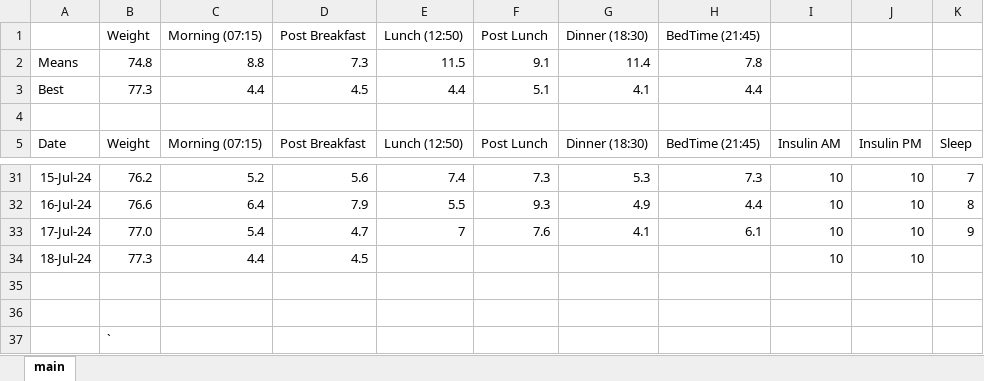
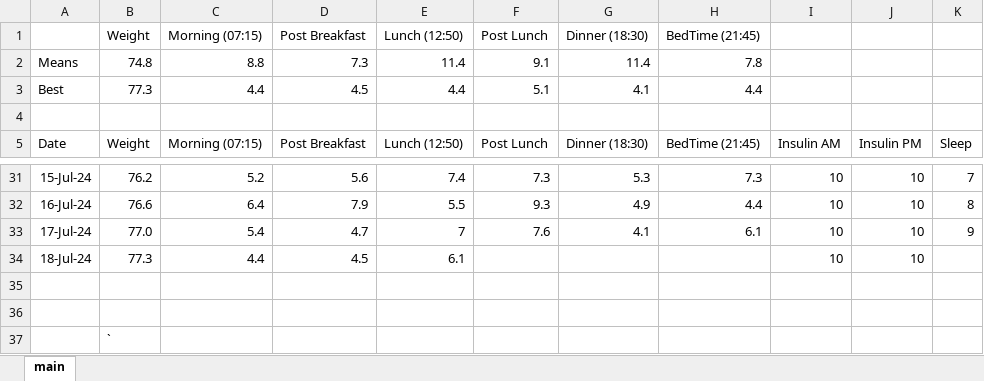
Before and after one commit to charleverts/glucose_tracker_app, an Excel workbook: DiabetesTracker.xlsx, sheet main, drawn as a sheet; only a part is shown, gaps mark what is left out; values as stored, in another font and other column widths than the file's, no borders; charts and pictures and table styles not drawn; the diff names each change by its address in the sheet, - before the commit and + after, or states it on an @@ line.

Commit message:
Added data and created the pie chart for porportion of readings

```diff
--- a/DiabetesTracker.xlsx (sheet main)
+++ b/DiabetesTracker.xlsx (sheet main)
-E2 (Lunch (12:50)): 11.5
+E2 (Lunch (12:50)): 11.4
-E34 (Lunch (12:50)): (empty)
+E34 (Lunch (12:50)): 6.1
```
Also changed, not shown: charts or pictures, 2 other files.
